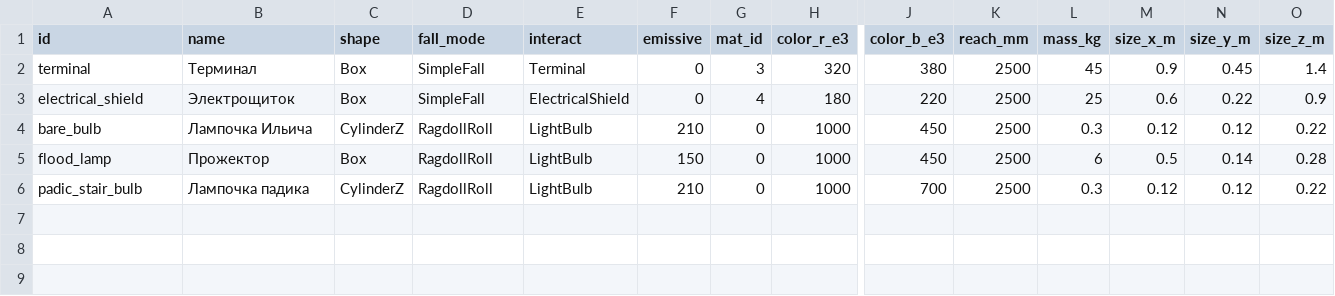
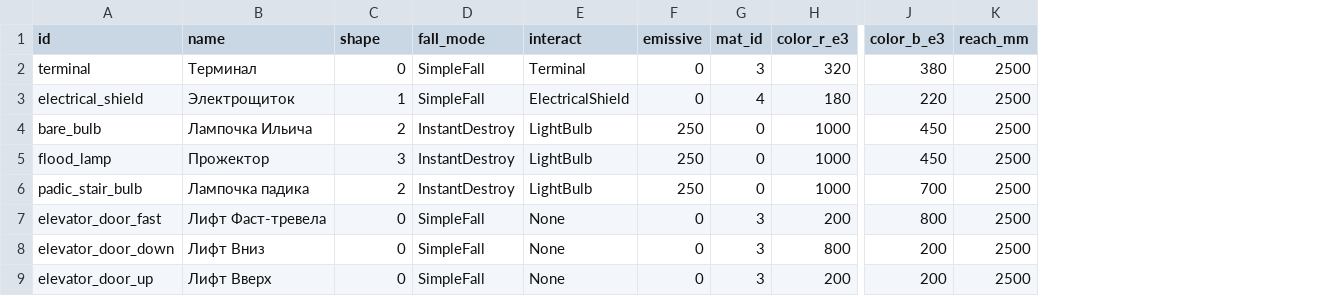
Before and after one commit to Jirnyak/gigahrush2, a CSV file: data/props.csv, drawn as a sheet; only a part is shown, gaps mark what is left out; removed rows and columns are numbered as before the commit, all else as after; rows hold the shown columns only; the diff names each change by its address in the sheet, - before the commit and + after, or states it on an @@ line.

```diff
--- a/data/props.csv
+++ b/data/props.csv
-column L (mass_kg), rows 2-6: 45 | 25 | 0.3 | 6 | 0.3
-column M (size_x_m), rows 2-6: 0.9 | 0.6 | 0.12 | 0.5 | 0.12
-column N (size_y_m), rows 2-6: 0.45 | 0.22 | 0.12 | 0.14 | 0.12
-column O (size_z_m), rows 2-6: 1.4 | 0.9 | 0.22 | 0.28 | 0.22
-C2 (shape): Box
+C2 (shape): 0
-C3 (shape): Box
+C3 (shape): 1
-C4 (shape): CylinderZ
+C4 (shape): 2
-D4:D6 (fall_mode): RagdollRoll
+D4:D6 (fall_mode): InstantDestroy
-F4 (emissive): 210
+F4 (emissive): 250
-C5 (shape): Box
+C5 (shape): 3
-F5 (emissive): 150
+F5 (emissive): 250
-C6 (shape): CylinderZ
+C6 (shape): 2
-F6 (emissive): 210
+F6 (emissive): 250
+row 7: elevator_door_fast | Лифт Фаст-тревела | 0 | SimpleFall | None | 0 | 3 | 200 | 800 | 2500
+row 8: elevator_door_down | Лифт Вниз | 0 | SimpleFall | None | 0 | 3 | 800 | 200 | 2500
+row 9: elevator_door_up | Лифт Вверх | 0 | SimpleFall | None | 0 | 3 | 200 | 200 | 2500
```
Also changed, not shown: 9 other files.
